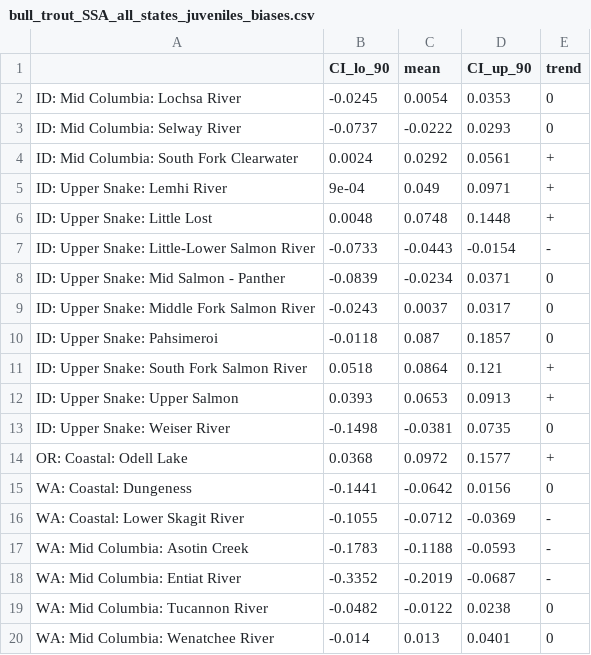
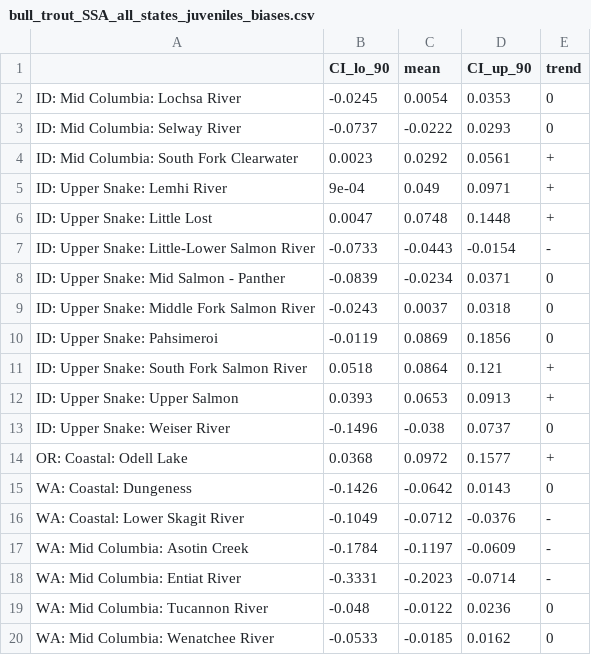
Before and after one commit to mdscheuerell/bulltrout, a CSV file: output/bull_trout_SSA_all_states_juveniles_biases.csv, drawn as a sheet.

```diff
--- a/output/bull_trout_SSA_all_states_juveniles_biases.csv
+++ b/output/bull_trout_SSA_all_states_juveniles_biases.csv
@@ -3,18 +3,18 @@
 "ID: Mid Columbia: Selway River",-0.0737,-0.0222,0.0293,"0"
-"ID: Mid Columbia: South Fork Clearwater",0.0024,0.0292,0.0561,"+"
+"ID: Mid Columbia: South Fork Clearwater",0.0023,0.0292,0.0561,"+"
 "ID: Upper Snake: Lemhi River",9e-04,0.049,0.0971,"+"
-"ID: Upper Snake: Little Lost",0.0048,0.0748,0.1448,"+"
+"ID: Upper Snake: Little Lost",0.0047,0.0748,0.1448,"+"
 "ID: Upper Snake: Little-Lower Salmon River",-0.0733,-0.0443,-0.0154,"-"
 "ID: Upper Snake: Mid Salmon - Panther",-0.0839,-0.0234,0.0371,"0"
-"ID: Upper Snake: Middle Fork Salmon River",-0.0243,0.0037,0.0317,"0"
-"ID: Upper Snake: Pahsimeroi",-0.0118,0.087,0.1857,"0"
+"ID: Upper Snake: Middle Fork Salmon River",-0.0243,0.0037,0.0318,"0"
+"ID: Upper Snake: Pahsimeroi",-0.0119,0.0869,0.1856,"0"
 "ID: Upper Snake: South Fork Salmon River",0.0518,0.0864,0.121,"+"
 "ID: Upper Snake: Upper Salmon",0.0393,0.0653,0.0913,"+"
-"ID: Upper Snake: Weiser River",-0.1498,-0.0381,0.0735,"0"
+"ID: Upper Snake: Weiser River",-0.1496,-0.038,0.0737,"0"
 "OR: Coastal: Odell Lake",0.0368,0.0972,0.1577,"+"
-"WA: Coastal: Dungeness",-0.1441,-0.0642,0.0156,"0"
-"WA: Coastal: Lower Skagit River",-0.1055,-0.0712,-0.0369,"-"
-"WA: Mid Columbia: Asotin Creek",-0.1783,-0.1188,-0.0593,"-"
-"WA: Mid Columbia: Entiat River",-0.3352,-0.2019,-0.0687,"-"
-"WA: Mid Columbia: Tucannon River",-0.0482,-0.0122,0.0238,"0"
-"WA: Mid Columbia: Wenatchee River",-0.014,0.013,0.0401,"0"
+"WA: Coastal: Dungeness",-0.1426,-0.0642,0.0143,"0"
+"WA: Coastal: Lower Skagit River",-0.1049,-0.0712,-0.0376,"-"
+"WA: Mid Columbia: Asotin Creek",-0.1784,-0.1197,-0.0609,"-"
+"WA: Mid Columbia: Entiat River",-0.3331,-0.2023,-0.0714,"-"
+"WA: Mid Columbia: Tucannon River",-0.048,-0.0122,0.0236,"0"
+"WA: Mid Columbia: Wenatchee River",-0.0533,-0.0185,0.0162,"0"
```
Also changed, not shown: output/bull_trout_SSA_all_states_juvenile_late_biases.csv, 4 other files.
